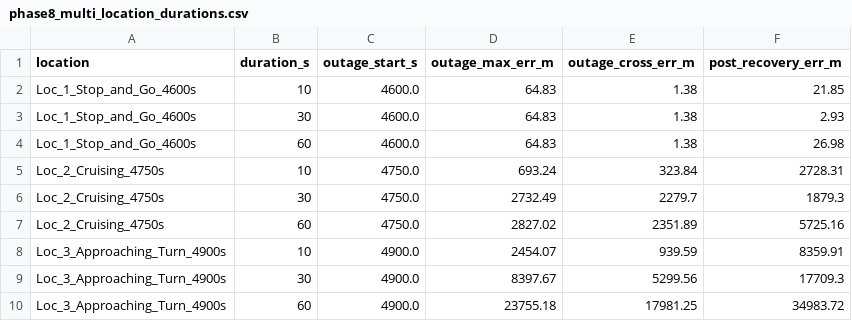
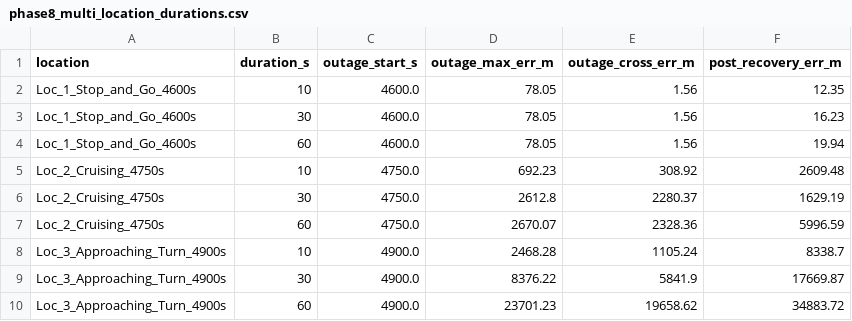
Before and after one commit to Anishp-cell/SIH-Dead-Reckoning, a CSV file: Data_details/outputs/phase8/tables/phase8_multi_location_durations.csv, drawn as a sheet.

```diff
--- a/Data_details/outputs/phase8/tables/phase8_multi_location_durations.csv
+++ b/Data_details/outputs/phase8/tables/phase8_multi_location_durations.csv
@@ -1,10 +1,10 @@
 location,duration_s,outage_start_s,outage_max_err_m,outage_cross_err_m,post_recovery_err_m
-Loc_1_Stop_and_Go_4600s,10,4600.0,64.83,1.38,21.85
-Loc_1_Stop_and_Go_4600s,30,4600.0,64.83,1.38,2.93
-Loc_1_Stop_and_Go_4600s,60,4600.0,64.83,1.38,26.98
-Loc_2_Cruising_4750s,10,4750.0,693.24,323.84,2728.31
-Loc_2_Cruising_4750s,30,4750.0,2732.49,2279.7,1879.3
-Loc_2_Cruising_4750s,60,4750.0,2827.02,2351.89,5725.16
-Loc_3_Approaching_Turn_4900s,10,4900.0,2454.07,939.59,8359.91
-Loc_3_Approaching_Turn_4900s,30,4900.0,8397.67,5299.56,17709.3
-Loc_3_Approaching_Turn_4900s,60,4900.0,23755.18,17981.25,34983.72
+Loc_1_Stop_and_Go_4600s,10,4600.0,78.05,1.56,12.35
+Loc_1_Stop_and_Go_4600s,30,4600.0,78.05,1.56,16.23
+Loc_1_Stop_and_Go_4600s,60,4600.0,78.05,1.56,19.94
+Loc_2_Cruising_4750s,10,4750.0,692.23,308.92,2609.48
+Loc_2_Cruising_4750s,30,4750.0,2612.8,2280.37,1629.19
+Loc_2_Cruising_4750s,60,4750.0,2670.07,2328.36,5996.59
+Loc_3_Approaching_Turn_4900s,10,4900.0,2468.28,1105.24,8338.7
+Loc_3_Approaching_Turn_4900s,30,4900.0,8376.22,5841.9,17669.87
+Loc_3_Approaching_Turn_4900s,60,4900.0,23701.23,19658.62,34883.72
```
Also changed, not shown: Data_details/outputs/phase8/tables/phase8_ablation.csv, Data_details/outputs/phase8/tables/phase8_durations_vbox_rtk_ground_truth.csv, 26 other files.
